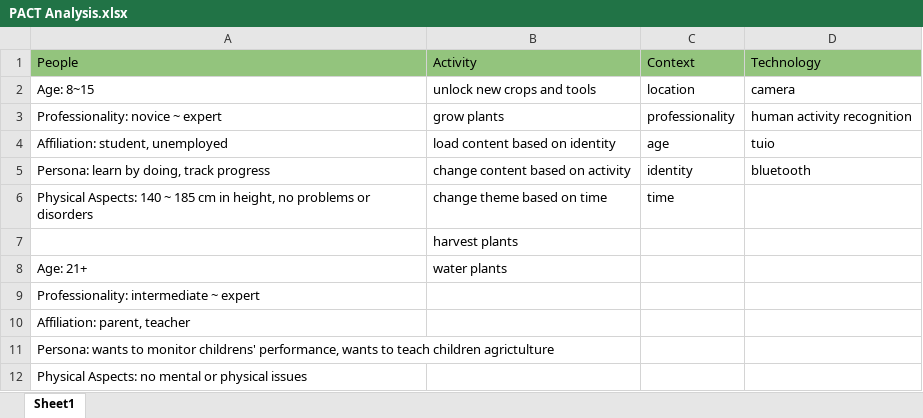
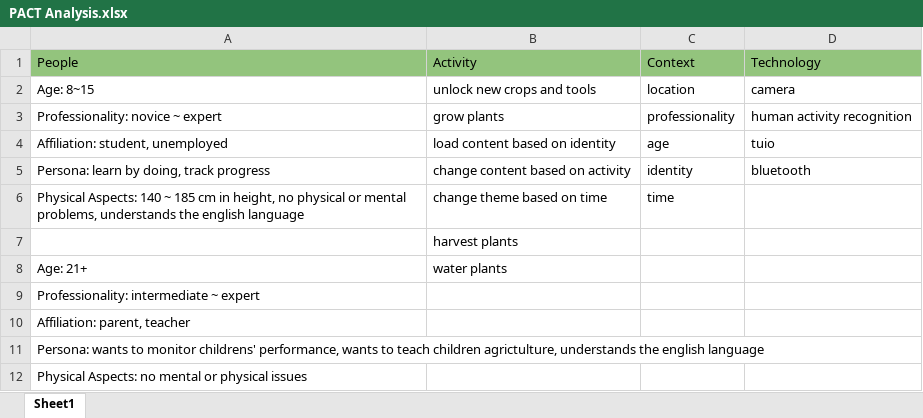
Before and after one commit to JimmyJohnes/interactive-virtual-garden, an Excel workbook: PACT Analysis.xlsx, sheet Sheet1, drawn as a sheet; values as stored, in another font and other column widths than the file's, no borders; charts and pictures not drawn; the diff names each change by its address in the sheet, - before the commit and + after, or states it on an @@ line.

Commit message:
UPDATED PACT Analysis

```diff
--- a/PACT Analysis.xlsx (sheet Sheet1)
+++ b/PACT Analysis.xlsx (sheet Sheet1)
-A6 (People): …height, no problems or disorders
+A6 (People): …height, no physical or mental problems, understands the english language
-A11 (People): …teach children agrictulture
+A11 (People): …teach children agrictulture, understands the english language
```
